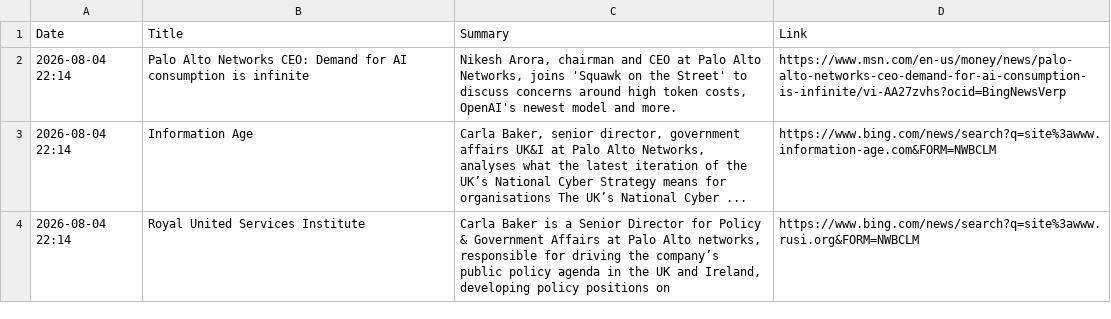
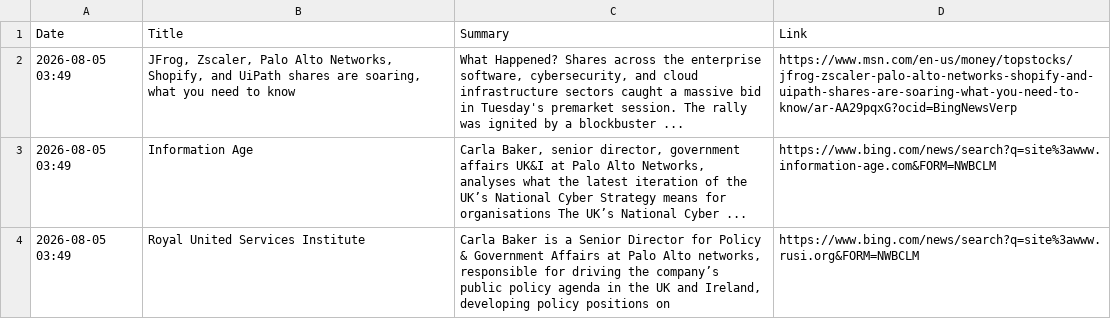
Before and after one commit to ashnaHPR/HPRxPANW-UK-tracker, a CSV file: summaries/weekly/summary.csv, drawn as a sheet.

```diff
--- a/summaries/weekly/summary.csv
+++ b/summaries/weekly/summary.csv
@@ -1,4 +1,4 @@
 Date,Title,Summary,Link
-2026-08-04 22:14,Palo Alto Networks CEO: Demand for AI consumption is infinite,"Nikesh Arora, chairman and CEO at Palo Alto Networks, joins 'Squawk on the Street' to discuss concerns around high token costs, OpenAI's newest model and more.",https://www.msn.com/en-us/money/news/palo-alto-networks-ceo-demand-for-ai-consumption-is-infinite/vi-AA27zvhs?ocid=BingNewsVerp
-2026-08-04 22:14,Information Age,"Carla Baker, senior director, government affairs UK&I at Palo Alto Networks, analyses what the latest iteration of the UK’s National Cyber Strategy means for organisations The UK’s National Cyber ...",https://www.bing.com/news/search?q=site%3awww.information-age.com&FORM=NWBCLM
-2026-08-04 22:14,Royal United Services Institute,"Carla Baker is a Senior Director for Policy & Government Affairs at Palo Alto networks, responsible for driving the company’s public policy agenda in the UK and Ireland, developing policy positions on",https://www.bing.com/news/search?q=site%3awww.rusi.org&FORM=NWBCLM
+2026-08-05 03:49,"JFrog, Zscaler, Palo Alto Networks, Shopify, and UiPath shares are soaring, what you need to know","What Happened? Shares across the enterprise software, cybersecurity, and cloud infrastructure sectors caught a massive bid in Tuesday's premarket session. The rally was ignited by a blockbuster ...",https://www.msn.com/en-us/money/topstocks/jfrog-zscaler-palo-alto-networks-shopify-and-uipath-shares-are-soaring-what-you-need-to-know/ar-AA29pqxG?ocid=BingNewsVerp
+2026-08-05 03:49,Information Age,"Carla Baker, senior director, government affairs UK&I at Palo Alto Networks, analyses what the latest iteration of the UK’s National Cyber Strategy means for organisations The UK’s National Cyber ...",https://www.bing.com/news/search?q=site%3awww.information-age.com&FORM=NWBCLM
+2026-08-05 03:49,Royal United Services Institute,"Carla Baker is a Senior Director for Policy & Government Affairs at Palo Alto networks, responsible for driving the company’s public policy agenda in the UK and Ireland, developing policy positions on",https://www.bing.com/news/search?q=site%3awww.rusi.org&FORM=NWBCLM
```
Also changed, not shown: 1 other file.
